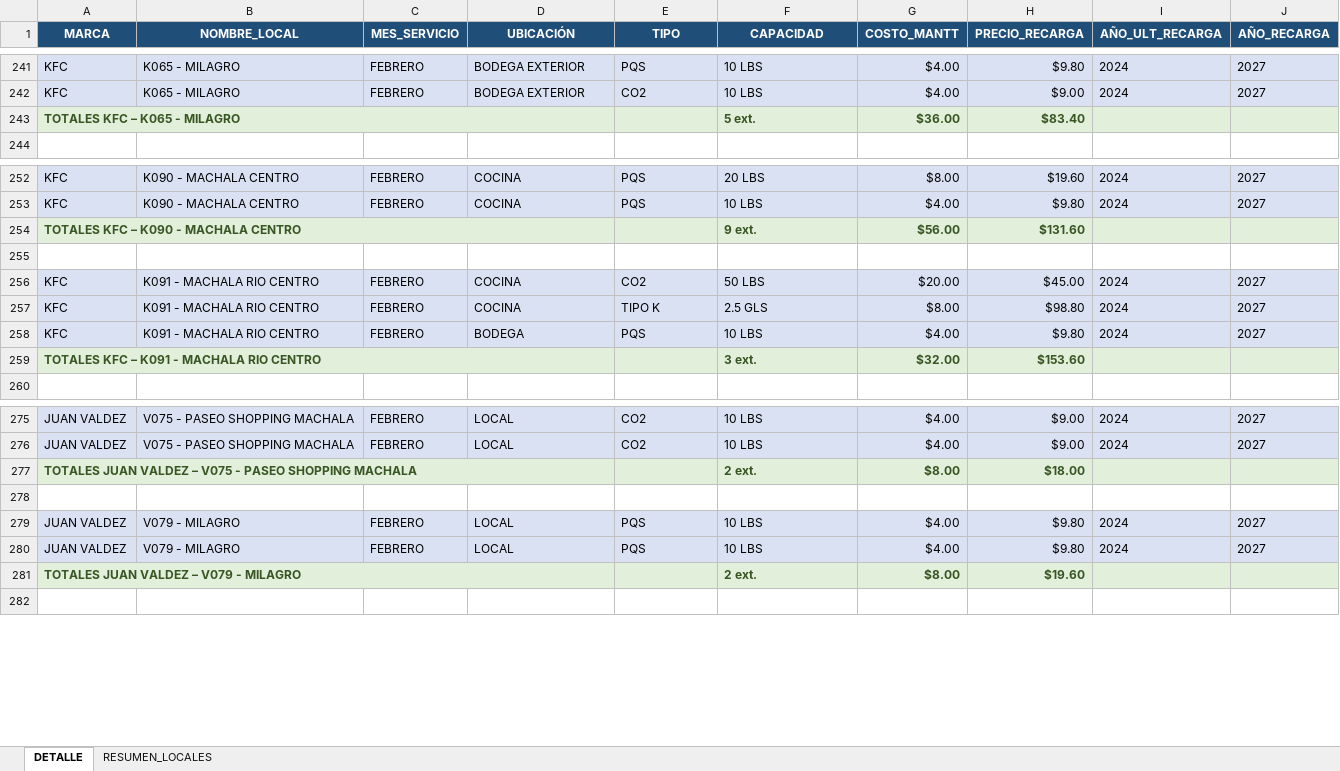
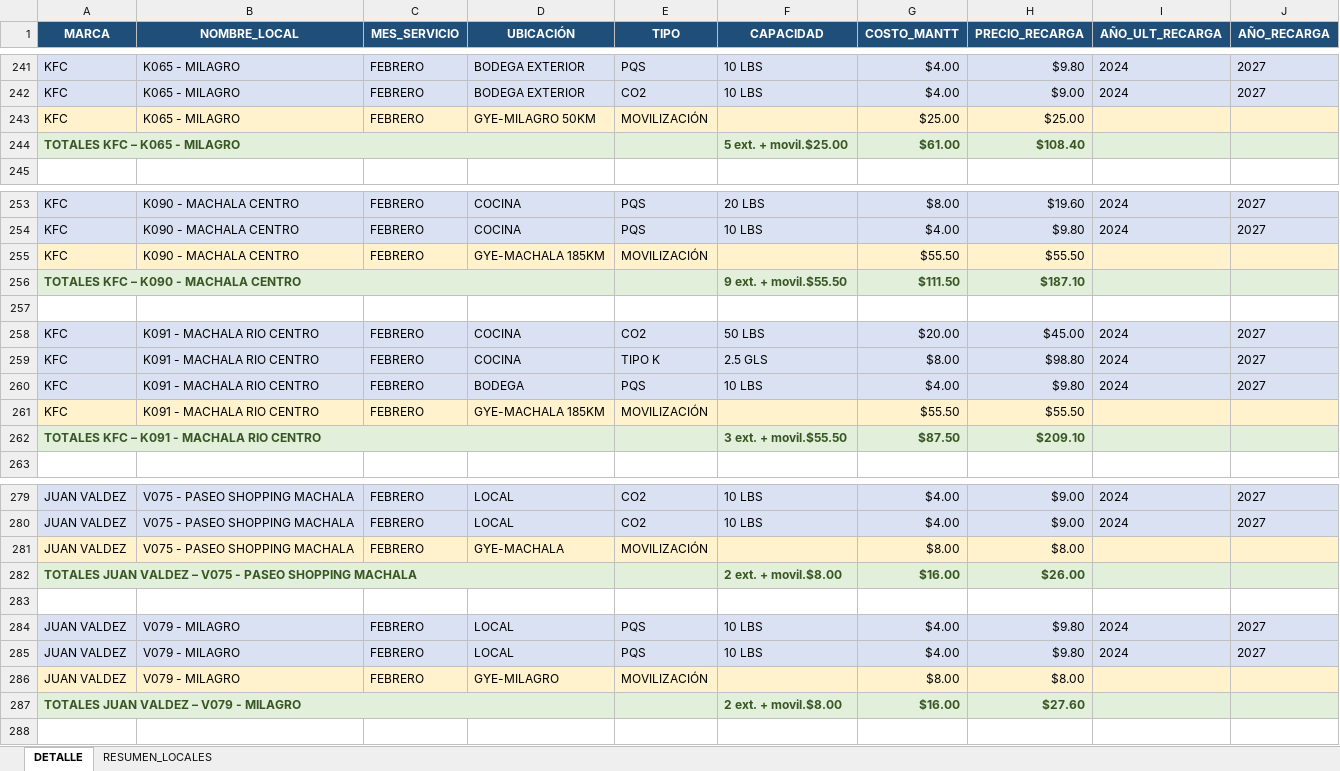
Before and after one commit to alejosl0801/previfuego-facturacion, an Excel workbook: BASE_DATOS_KFC.xlsx, sheet DETALLE, drawn as a sheet; only a part is shown, gaps mark what is left out; values as stored, in another font and other column widths than the file's, no borders; removed rows and columns are numbered as before the commit, all else as after; the diff covers the shown part only; the diff names each change by its address in the sheet, - before the commit and + after, or states it on an @@ line.

```diff
--- a/BASE_DATOS_KFC.xlsx (sheet DETALLE)
+++ b/BASE_DATOS_KFC.xlsx (sheet DETALLE)
-row 243: TOTALES KFC – K065 - MILAGRO |  |  |  |  | 5 ext. | $36.00 | $83.40
+row 243: KFC | K065 - MILAGRO | FEBRERO | GYE-MILAGRO 50KM | MOVILIZACIÓN |  | $25.00 | $25.00
+row 244: TOTALES KFC – K065 - MILAGRO |  |  |  |  | 5 ext. + movil.$25.00 | $61.00 | $108.40
-row 254: TOTALES KFC – K090 - MACHALA CENTRO |  |  |  |  | 9 ext. | $56.00 | $131.60
+row 255: KFC | K090 - MACHALA CENTRO | FEBRERO | GYE-MACHALA 185KM | MOVILIZACIÓN |  | $55.50 | $55.50
+row 256: TOTALES KFC – K090 - MACHALA CENTRO |  |  |  |  | 9 ext. + movil.$55.50 | $111.50 | $187.10
-row 259: TOTALES KFC – K091 - MACHALA RIO CENTRO |  |  |  |  | 3 ext. | $32.00 | $153.60
+row 261: KFC | K091 - MACHALA RIO CENTRO | FEBRERO | GYE-MACHALA 185KM | MOVILIZACIÓN |  | $55.50 | $55.50
+row 262: TOTALES KFC – K091 - MACHALA RIO CENTRO |  |  |  |  | 3 ext. + movil.$55.50 | $87.50 | $209.10
-row 277: TOTALES JUAN VALDEZ – V075 - PASEO SHOPPING MACHALA |  |  |  |  | 2 ext. | $8.00 | $18.00
+row 281: JUAN VALDEZ | V075 - PASEO SHOPPING MACHALA | FEBRERO | GYE-MACHALA | MOVILIZACIÓN |  | $8.00 | $8.00
+row 282: TOTALES JUAN VALDEZ – V075 - PASEO SHOPPING MACHALA |  |  |  |  | 2 ext. + movil.$8.00 | $16.00 | $26.00
-row 281: TOTALES JUAN VALDEZ – V079 - MILAGRO |  |  |  |  | 2 ext. | $8.00 | $19.60
+row 286: JUAN VALDEZ | V079 - MILAGRO | FEBRERO | GYE-MILAGRO | MOVILIZACIÓN |  | $8.00 | $8.00
+row 287: TOTALES JUAN VALDEZ – V079 - MILAGRO |  |  |  |  | 2 ext. + movil.$8.00 | $16.00 | $27.60
```
Also changed, not shown: 24 added rows, 12 removed rows and 68 edited cells elsewhere in this sheet, sheet RESUMEN_LOCALES, REVISION_COTIZACIONES_2026.xlsx, 2 other files.
